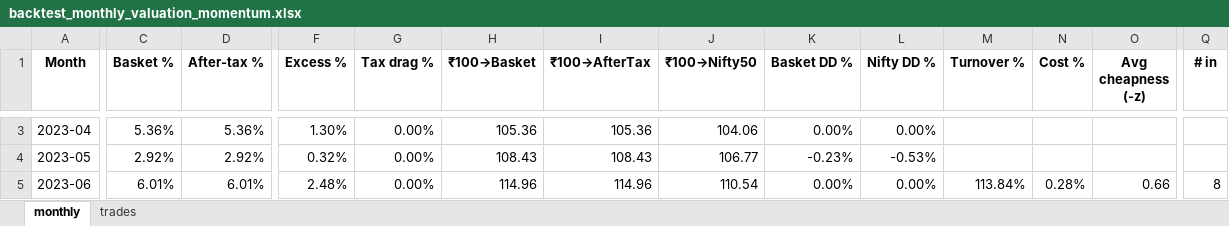
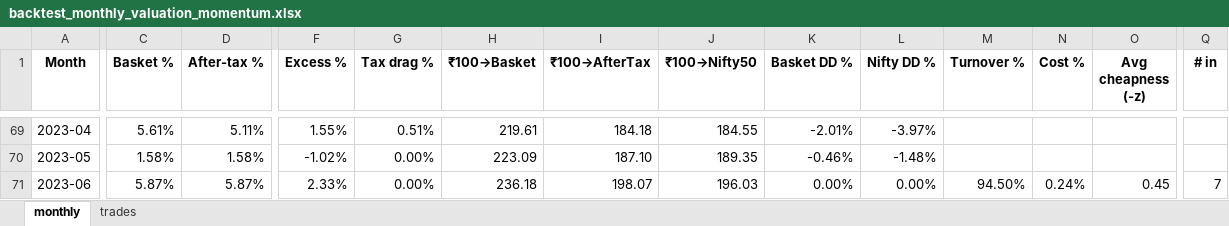
Before and after one commit to kartikey1819/Equinext-basket-momentum, an Excel workbook: equinext_baskets-main/exports/backtest_monthly_valuation_momentum.xlsx, sheet monthly, drawn as a sheet; only a part is shown, gaps mark what is left out; values as stored, in another font and other column widths than the file's, no borders; conditional formats not drawn; addresses are those after the commit; the diff covers the shown part only; the diff names each change by its address in the sheet, - before the commit and + after, or states it on an @@ line.

Commit message:
Quarterly Rebalance 9 years

```diff
--- a/equinext_baskets-main/exports/backtest_monthly_valuation_momentum.xlsx (sheet monthly)
+++ b/equinext_baskets-main/exports/backtest_monthly_valuation_momentum.xlsx (sheet monthly)
-C69 (Basket %): 5.36%
+C69 (Basket %): 5.61%
-D69 (After-tax %): 5.36%
+D69 (After-tax %): 5.11%
-F69 (Excess %): 1.30%
+F69 (Excess %): 1.55%
-G69 (Tax drag %): 0.00%
+G69 (Tax drag %): 0.51%
-H69 (₹100→Basket): 105.36
+H69 (₹100→Basket): 219.61
-I69 (₹100→AfterTax): 105.36
+I69 (₹100→AfterTax): 184.18
-J69 (₹100→Nifty50): 104.06
+J69 (₹100→Nifty50): 184.55
-K69 (Basket DD %): 0.00%
+K69 (Basket DD %): -2.01%
-L69 (Nifty DD %): 0.00%
+L69 (Nifty DD %): -3.97%
-C70 (Basket %): 2.92%
+C70 (Basket %): 1.58%
-D70 (After-tax %): 2.92%
+D70 (After-tax %): 1.58%
-F70 (Excess %): 0.32%
+F70 (Excess %): -1.02%
-H70 (₹100→Basket): 108.43
+H70 (₹100→Basket): 223.09
-I70 (₹100→AfterTax): 108.43
+I70 (₹100→AfterTax): 187.10
-J70 (₹100→Nifty50): 106.77
+J70 (₹100→Nifty50): 189.35
-K70 (Basket DD %): -0.23%
+K70 (Basket DD %): -0.46%
-L70 (Nifty DD %): -0.53%
+L70 (Nifty DD %): -1.48%
-C71 (Basket %): 6.01%
+C71 (Basket %): 5.87%
-D71 (After-tax %): 6.01%
+D71 (After-tax %): 5.87%
-F71 (Excess %): 2.48%
+F71 (Excess %): 2.33%
-H71 (₹100→Basket): 114.96
+H71 (₹100→Basket): 236.18
-I71 (₹100→AfterTax): 114.96
+I71 (₹100→AfterTax): 198.07
-J71 (₹100→Nifty50): 110.54
+J71 (₹100→Nifty50): 196.03
-M71 (Turnover %): 113.84%
+M71 (Turnover %): 94.50%
-N71 (Cost %): 0.28%
+N71 (Cost %): 0.24%
-O71 (Avg cheapness (-z)): 0.66
+O71 (Avg cheapness (-z)): 0.45
-Q71 (# in): 8
+Q71 (# in): 7
```
Also changed, not shown: 66 added rows and 330 edited cells elsewhere in this sheet, sheet trades, 16 other files.
